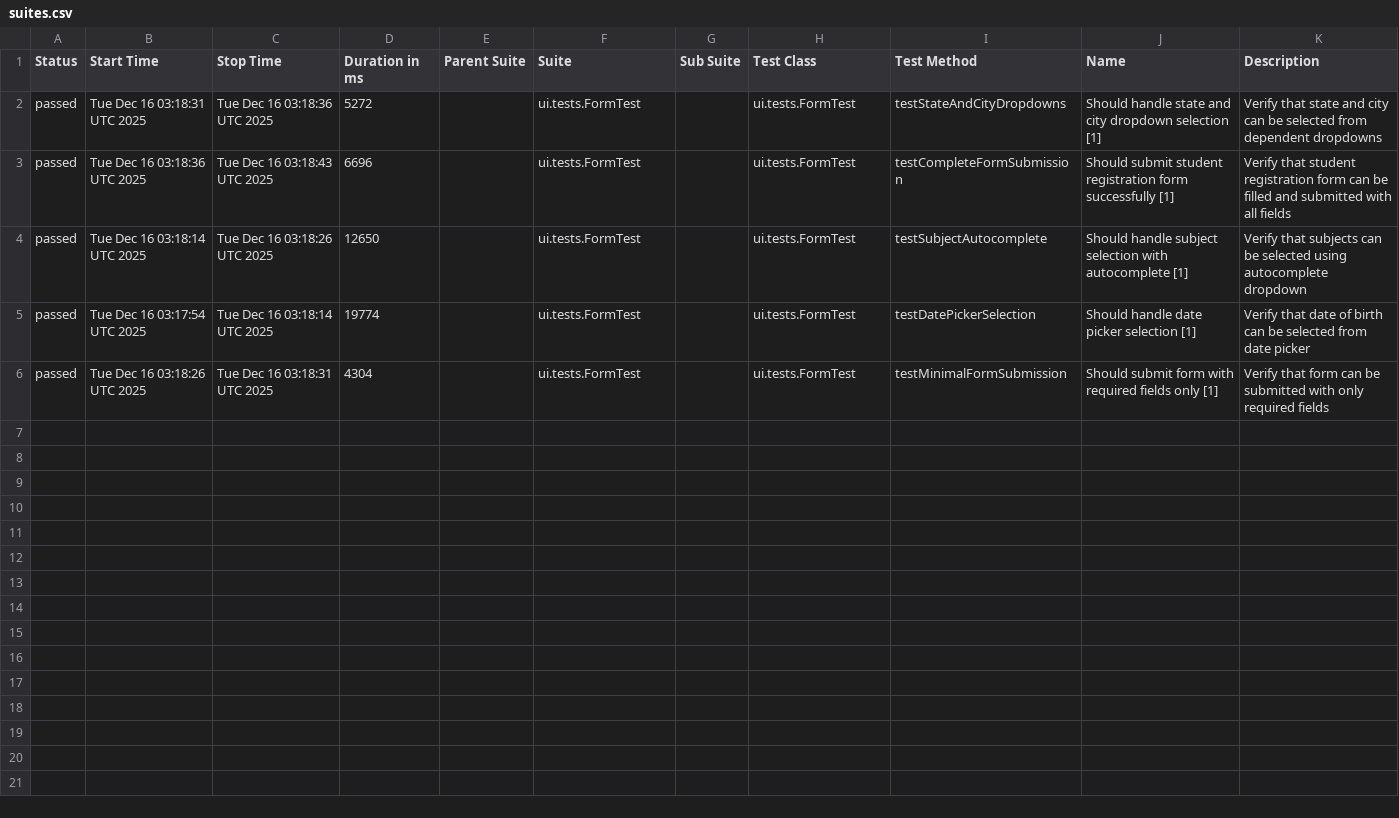
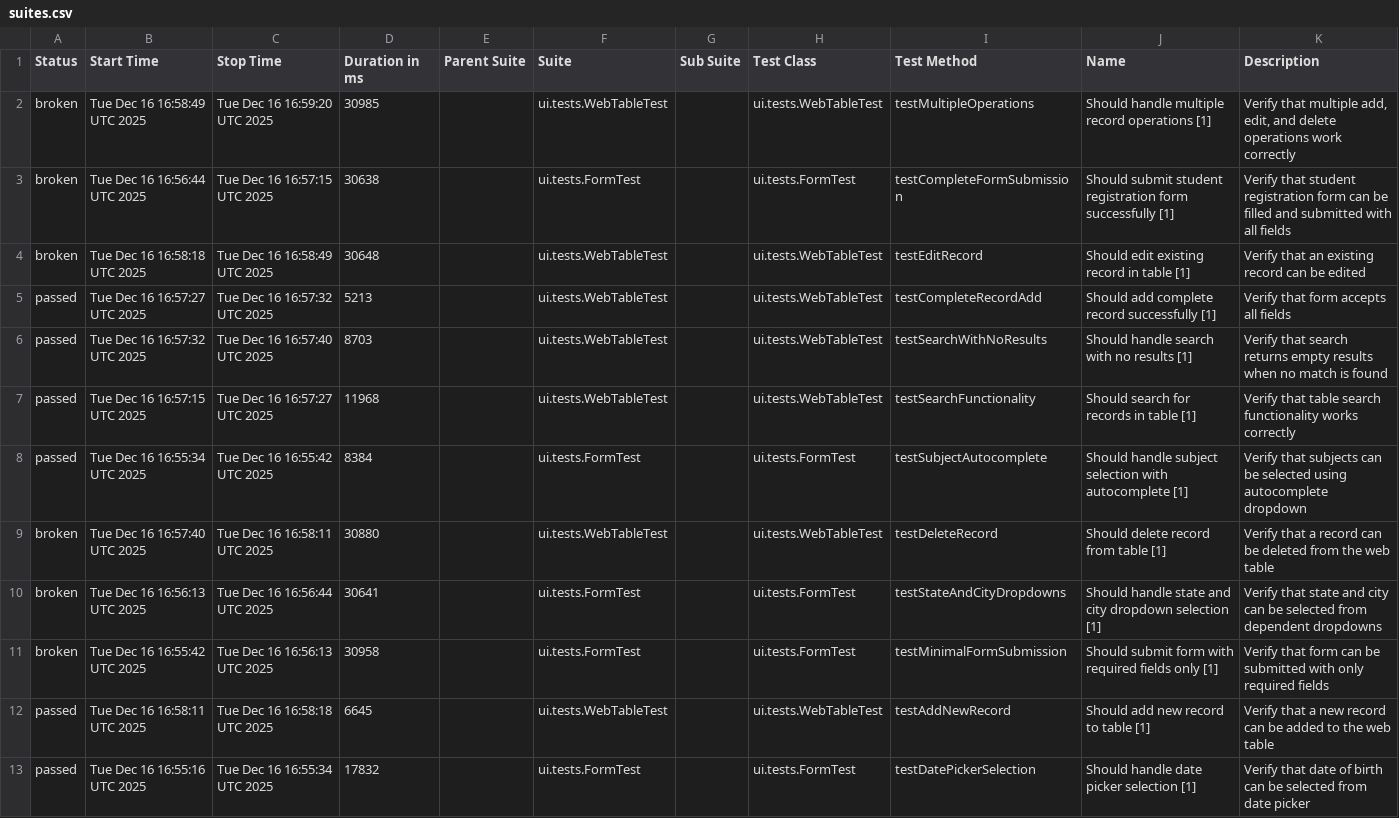
Before and after one commit to wild47/qa-automation-base, a CSV file: ui/data/suites.csv, drawn as a sheet.

```diff
--- a/ui/data/suites.csv
+++ b/ui/data/suites.csv
@@ -1,6 +1,13 @@
 "Status","Start Time","Stop Time","Duration in ms","Parent Suite","Suite","Sub Suite","Test Class","Test Method","Name","Description"
-"passed","Tue Dec 16 03:18:31 UTC 2025","Tue Dec 16 03:18:36 UTC 2025","5272","","ui.tests.FormTest","","ui.tests.FormTest","testStateAndCityDropdowns","Should handle state and city dropdown selection [1]","Verify that state and city can be selected from dependent dropdowns"
-"passed","Tue Dec 16 03:18:36 UTC 2025","Tue Dec 16 03:18:43 UTC 2025","6696","","ui.tests.FormTest","","ui.tests.FormTest","testCompleteFormSubmission","Should submit student registration form successfully [1]","Verify that student registration form can be filled and submitted with all fields"
-"passed","Tue Dec 16 03:18:14 UTC 2025","Tue Dec 16 03:18:26 UTC 2025","12650","","ui.tests.FormTest","","ui.tests.FormTest","testSubjectAutocomplete","Should handle subject selection with autocomplete [1]","Verify that subjects can be selected using autocomplete dropdown"
-"passed","Tue Dec 16 03:17:54 UTC 2025","Tue Dec 16 03:18:14 UTC 2025","19774","","ui.tests.FormTest","","ui.tests.FormTest","testDatePickerSelection","Should handle date picker selection [1]","Verify that date of birth can be selected from date picker"
-"passed","Tue Dec 16 03:18:26 UTC 2025","Tue Dec 16 03:18:31 UTC 2025","4304","","ui.tests.FormTest","","ui.tests.FormTest","testMinimalFormSubmission","Should submit form with required fields only [1]","Verify that form can be submitted with only required fields"
+"broken","Tue Dec 16 16:58:49 UTC 2025","Tue Dec 16 16:59:20 UTC 2025","30985","","ui.tests.WebTableTest","","ui.tests.WebTableTest","testMultipleOperations","Should handle multiple record operations [1]","Verify that multiple add, edit, and delete operations work correctly"
+"broken","Tue Dec 16 16:56:44 UTC 2025","Tue Dec 16 16:57:15 UTC 2025","30638","","ui.tests.FormTest","","ui.tests.FormTest","testCompleteFormSubmission","Should submit student registration form successfully [1]","Verify that student registration form can be filled and submitted with all fields"
+"broken","Tue Dec 16 16:58:18 UTC 2025","Tue Dec 16 16:58:49 UTC 2025","30648","","ui.tests.WebTableTest","","ui.tests.WebTableTest","testEditRecord","Should edit existing record in table [1]","Verify that an existing record can be edited"
+"passed","Tue Dec 16 16:57:27 UTC 2025","Tue Dec 16 16:57:32 UTC 2025","5213","","ui.tests.WebTableTest","","ui.tests.WebTableTest","testCompleteRecordAdd","Should add complete record successfully [1]","Verify that form accepts all fields"
+"passed","Tue Dec 16 16:57:32 UTC 2025","Tue Dec 16 16:57:40 UTC 2025","8703","","ui.tests.WebTableTest","","ui.tests.WebTableTest","testSearchWithNoResults","Should handle search with no results [1]","Verify that search returns empty results when no match is found"
+"passed","Tue Dec 16 16:57:15 UTC 2025","Tue Dec 16 16:57:27 UTC 2025","11968","","ui.tests.WebTableTest","","ui.tests.WebTableTest","testSearchFunctionality","Should search for records in table [1]","Verify that table search functionality works correctly"
+"passed","Tue Dec 16 16:55:34 UTC 2025","Tue Dec 16 16:55:42 UTC 2025","8384","","ui.tests.FormTest","","ui.tests.FormTest","testSubjectAutocomplete","Should handle subject selection with autocomplete [1]","Verify that subjects can be selected using autocomplete dropdown"
+"broken","Tue Dec 16 16:57:40 UTC 2025","Tue Dec 16 16:58:11 UTC 2025","30880","","ui.tests.WebTableTest","","ui.tests.WebTableTest","testDeleteRecord","Should delete record from table [1]","Verify that a record can be deleted from the web table"
+"broken","Tue Dec 16 16:56:13 UTC 2025","Tue Dec 16 16:56:44 UTC 2025","30641","","ui.tests.FormTest","","ui.tests.FormTest","testStateAndCityDropdowns","Should handle state and city dropdown selection [1]","Verify that state and city can be selected from dependent dropdowns"
+"broken","Tue Dec 16 16:55:42 UTC 2025","Tue Dec 16 16:56:13 UTC 2025","30958","","ui.tests.FormTest","","ui.tests.FormTest","testMinimalFormSubmission","Should submit form with required fields only [1]","Verify that form can be submitted with only required fields"
+"passed","Tue Dec 16 16:58:11 UTC 2025","Tue Dec 16 16:58:18 UTC 2025","6645","","ui.tests.WebTableTest","","ui.tests.WebTableTest","testAddNewRecord","Should add new record to table [1]","Verify that a new record can be added to the web table"
+"passed","Tue Dec 16 16:55:16 UTC 2025","Tue Dec 16 16:55:34 UTC 2025","17832","","ui.tests.FormTest","","ui.tests.FormTest","testDatePickerSelection","Should handle date picker selection [1]","Verify that date of birth can be selected from date picker"
```
Also changed, not shown: 49 other files.
